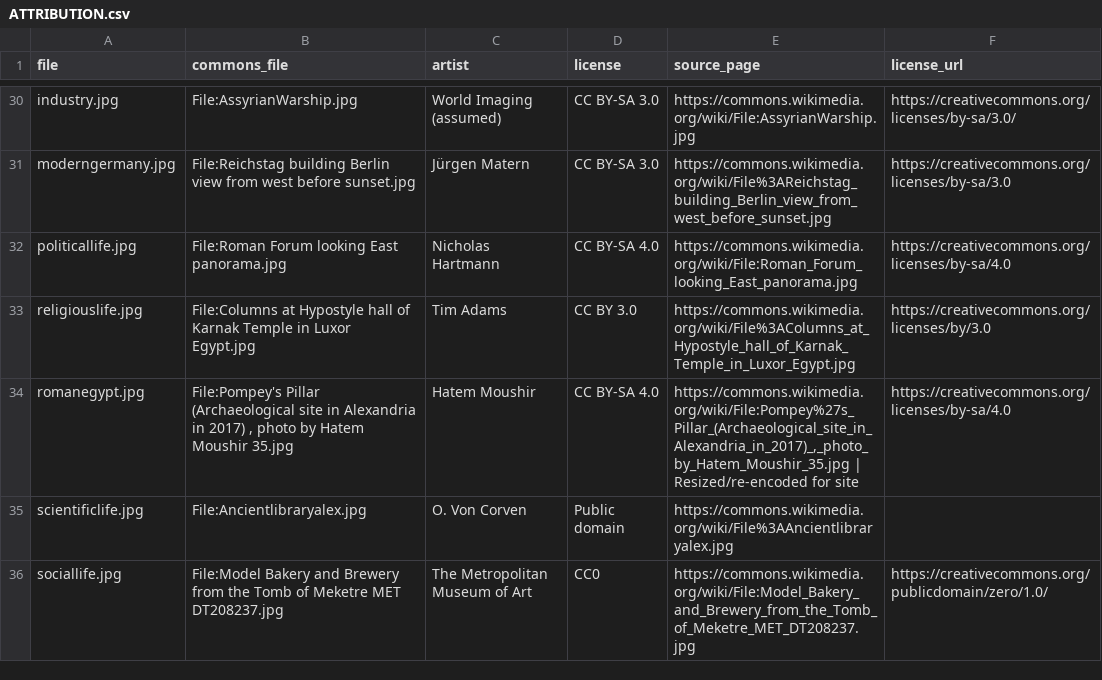
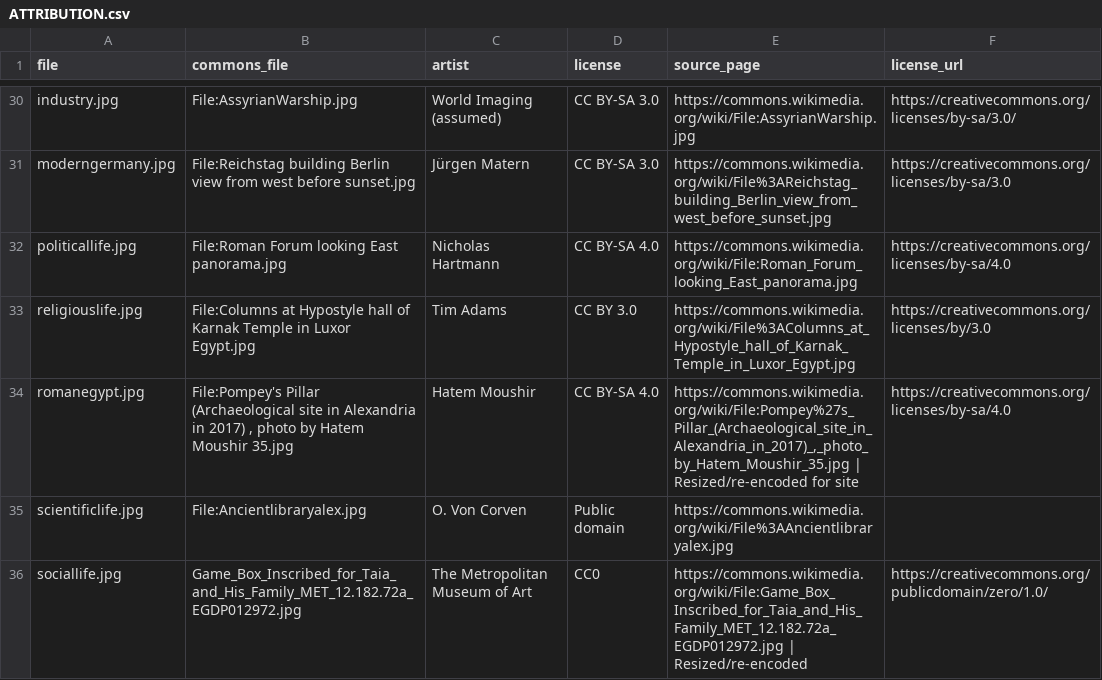
Before and after one commit to SamyIOoOI/OHC-History-Web, a CSV file: stem/images/ATTRIBUTION.csv, drawn as a sheet; only a part is shown, gaps mark what is left out.

Commit message:
image restrictions and fixes

```diff
--- a/stem/images/ATTRIBUTION.csv
+++ b/stem/images/ATTRIBUTION.csv
@@ -35,2 +35,2 @@
 "scientificlife.jpg","File:Ancientlibraryalex.jpg","O. Von Corven","Public domain","https://commons.wikimedia.org/wiki/File%3AAncientlibraryalex.jpg",""
-"sociallife.jpg","File:Model Bakery and Brewery from the Tomb of Meketre MET DT208237.jpg","The Metropolitan Museum of Art","CC0","https://commons.wikimedia.org/wiki/File:Model_Bakery_and_Brewery_from_the_Tomb_of_Meketre_MET_DT208237.jpg","https://creativecommons.org/publicdomain/zero/1.0/"
+"sociallife.jpg","Game_Box_Inscribed_for_Taia_and_His_Family_MET_12.182.72a_EGDP012972.jpg","The Metropolitan Museum of Art","CC0","https://commons.wikimedia.org/wiki/File:Game_Box_Inscribed_for_Taia_and_His_Family_MET_12.182.72a_EGDP012972.jpg | Resized/re-encoded","https://creativecommons.org/publicdomain/zero/1.0/"
```
Also changed, not shown: 49 other files.
